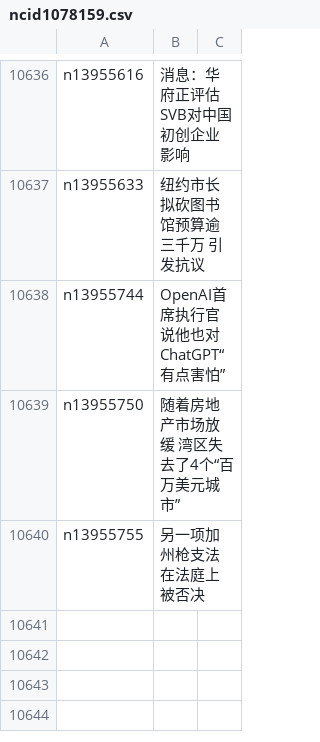
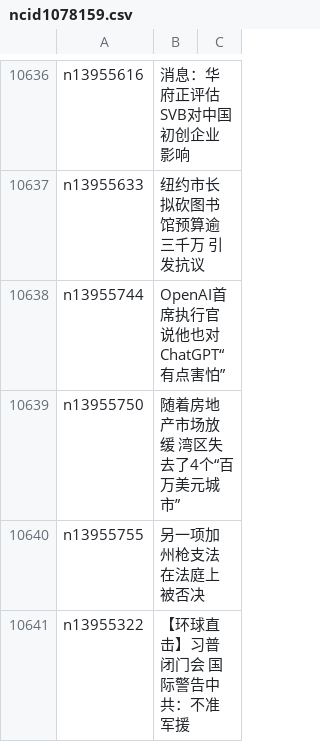
Before and after one commit to epic-marker/epoch-news, a CSV file: indexes/ncid1078159.csv, drawn as a sheet; only a part is shown, gaps mark what is left out; the diff names each change by its address in the sheet, - before the commit and + after, or states it on an @@ line.

```diff
--- a/indexes/ncid1078159.csv
+++ b/indexes/ncid1078159.csv
+row 10641: n13955322 | 【环球直击】习普闭门会 国际警告中共：不准军援
```
Also changed, not shown: indexes/ncid277.csv, indexes/ncid280.csv, 26 other files.
